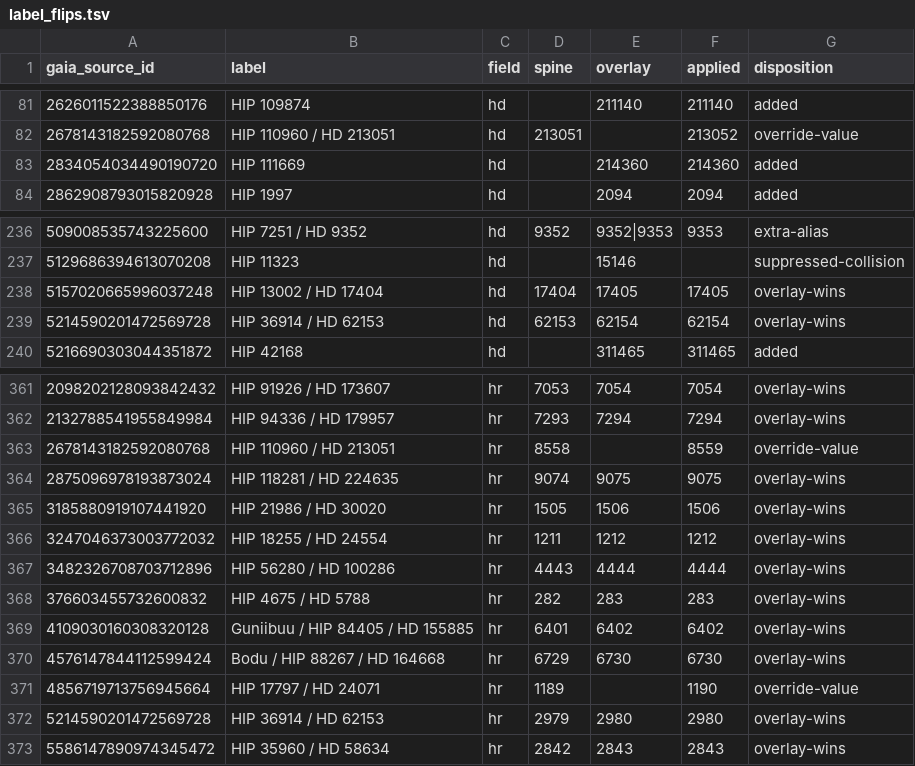
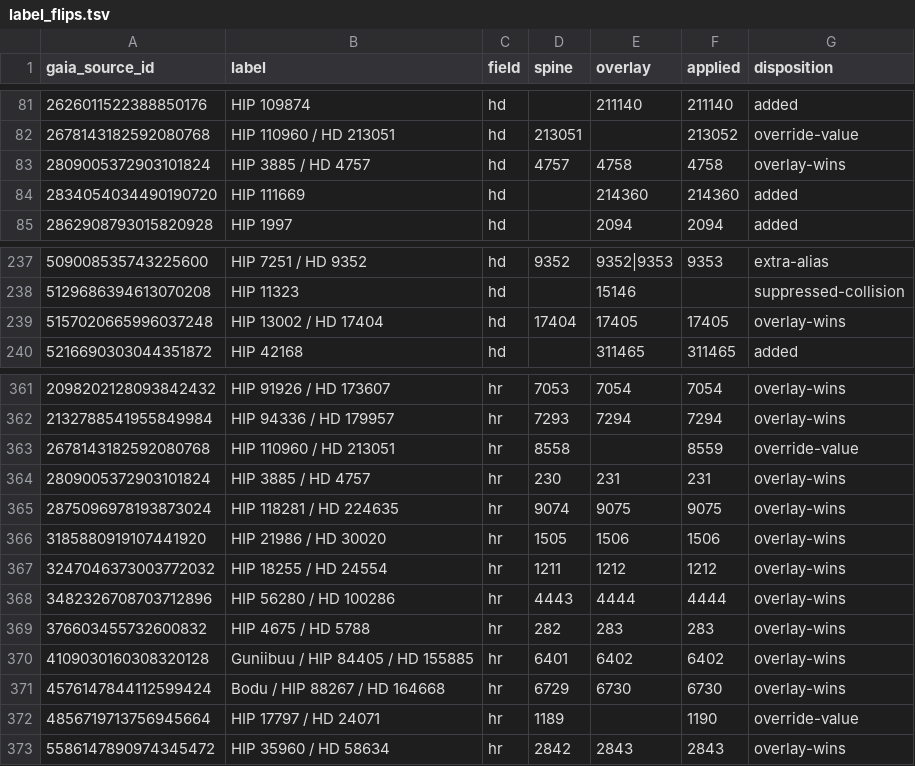
Before and after one commit to alexmensch/stellata, a TSV file: data/classic-ids/label_flips.tsv, drawn as a sheet; only a part is shown, gaps mark what is left out; removed rows and columns are numbered as before the commit, all else as after; the diff names each change by its address in the sheet, - before the commit and + after, or states it on an @@ line.

```diff
--- a/data/classic-ids/label_flips.tsv
+++ b/data/classic-ids/label_flips.tsv
+row 83: 2809005372903101824 | HIP 3885 / HD 4757 | hd | 4757 | 4758 | 4758 | overlay-wins
-row 239: 5214590201472569728 | HIP 36914 / HD 62153 | hd | 62153 | 62154 | 62154 | overlay-wins
+row 364: 2809005372903101824 | HIP 3885 / HD 4757 | hr | 230 | 231 | 231 | overlay-wins
-row 372: 5214590201472569728 | HIP 36914 / HD 62153 | hr | 2979 | 2980 | 2980 | overlay-wins
```
Also changed, not shown: data/lineage/reason-codes.tsv, data/membership/binding-review.tsv, 18 other files.
